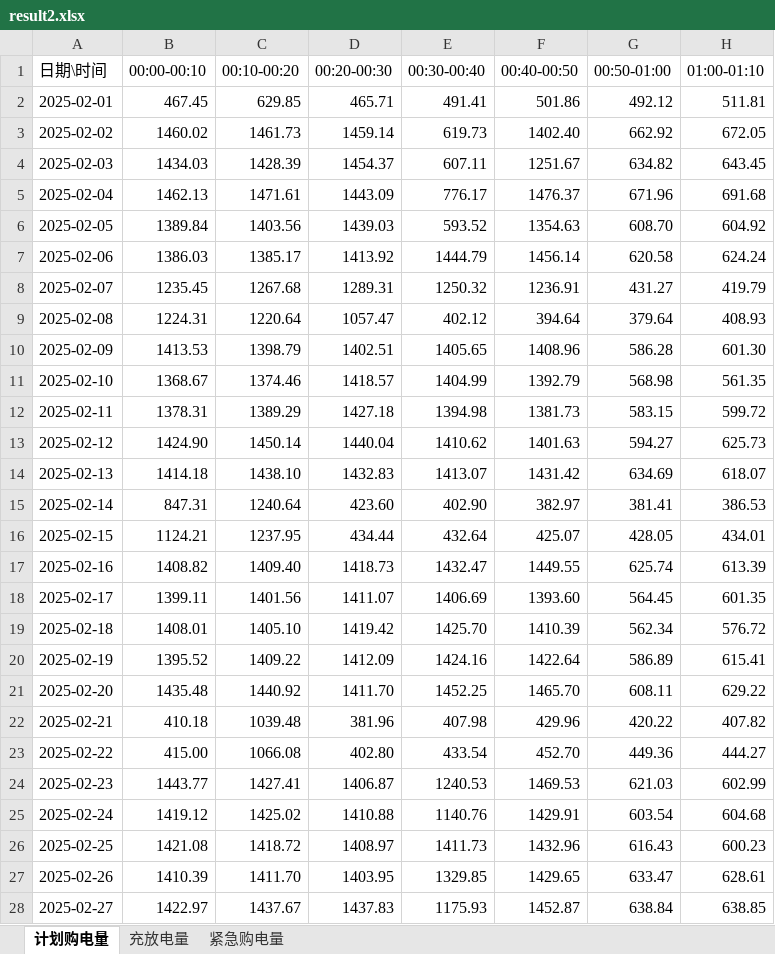
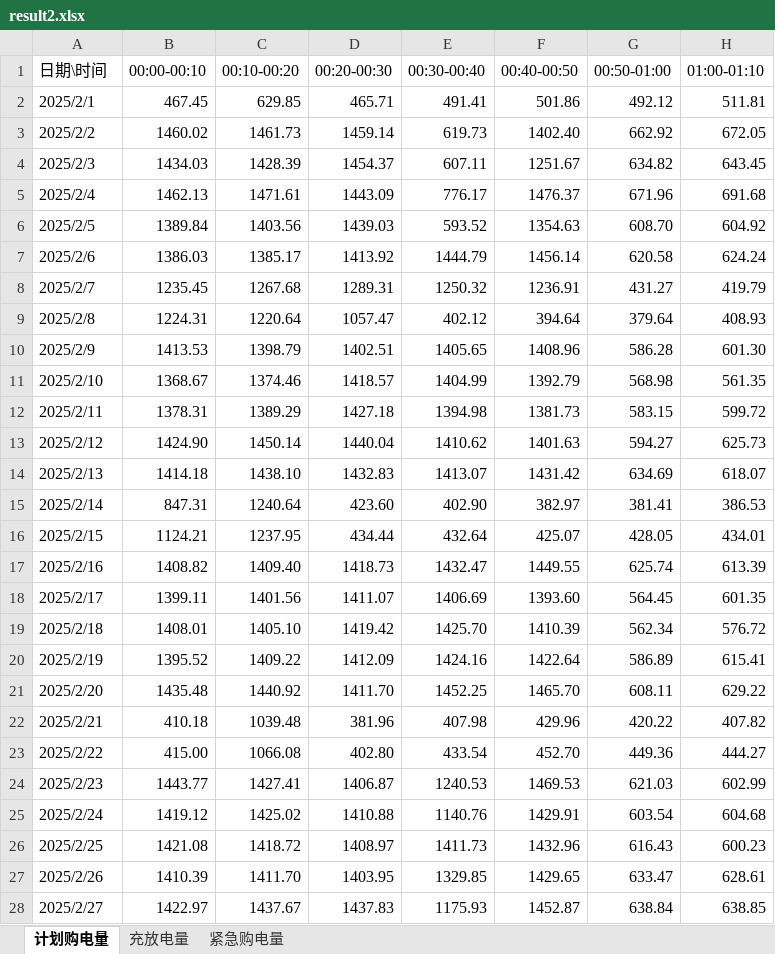
Before and after one commit to Snowball-labbot/first, an Excel workbook: results/V12/附件5/result2.xlsx, sheet 计划购电量, drawn as a sheet; only a part is shown; values as stored, in another font and other column widths than the file's, no cell formats; the diff covers the shown part only; the diff names each change by its address in the sheet, - before the commit and + after, or states it on an @@ line.

```diff
--- a/results/V12/附件5/result2.xlsx (sheet 计划购电量)
+++ b/results/V12/附件5/result2.xlsx (sheet 计划购电量)
-A2 (日期\时间): 2025-02-01
+A2 (日期\时间): 2025/2/1
-A3 (日期\时间): 2025-02-02
+A3 (日期\时间): 2025/2/2
-A4 (日期\时间): 2025-02-03
+A4 (日期\时间): 2025/2/3
-A5 (日期\时间): 2025-02-04
+A5 (日期\时间): 2025/2/4
-A6 (日期\时间): 2025-02-05
+A6 (日期\时间): 2025/2/5
-A7 (日期\时间): 2025-02-06
+A7 (日期\时间): 2025/2/6
-A8 (日期\时间): 2025-02-07
+A8 (日期\时间): 2025/2/7
-A9 (日期\时间): 2025-02-08
+A9 (日期\时间): 2025/2/8
-A10 (日期\时间): 2025-02-09
+A10 (日期\时间): 2025/2/9
-A11 (日期\时间): 2025-02-10
+A11 (日期\时间): 2025/2/10
-A12 (日期\时间): 2025-02-11
+A12 (日期\时间): 2025/2/11
-A13 (日期\时间): 2025-02-12
+A13 (日期\时间): 2025/2/12
-A14 (日期\时间): 2025-02-13
+A14 (日期\时间): 2025/2/13
-A15 (日期\时间): 2025-02-14
+A15 (日期\时间): 2025/2/14
-A16 (日期\时间): 2025-02-15
+A16 (日期\时间): 2025/2/15
-A17 (日期\时间): 2025-02-16
+A17 (日期\时间): 2025/2/16
-A18 (日期\时间): 2025-02-17
+A18 (日期\时间): 2025/2/17
-A19 (日期\时间): 2025-02-18
+A19 (日期\时间): 2025/2/18
-A20 (日期\时间): 2025-02-19
+A20 (日期\时间): 2025/2/19
-A21 (日期\时间): 2025-02-20
+A21 (日期\时间): 2025/2/20
-A22 (日期\时间): 2025-02-21
+A22 (日期\时间): 2025/2/21
-A23 (日期\时间): 2025-02-22
+A23 (日期\时间): 2025/2/22
-A24 (日期\时间): 2025-02-23
+A24 (日期\时间): 2025/2/23
-A25 (日期\时间): 2025-02-24
+A25 (日期\时间): 2025/2/24
-A26 (日期\时间): 2025-02-25
+A26 (日期\时间): 2025/2/25
-A27 (日期\时间): 2025-02-26
+A27 (日期\时间): 2025/2/26
-A28 (日期\时间): 2025-02-27
+A28 (日期\时间): 2025/2/27
```
Also changed, not shown: 307 edited cells elsewhere in this sheet, sheet 紧急购电量, sheet 充放电量, cell formats, results/V12/附件5/result1.xlsx, results/V12/附件5/result4-2.xlsx, 29 other files.
